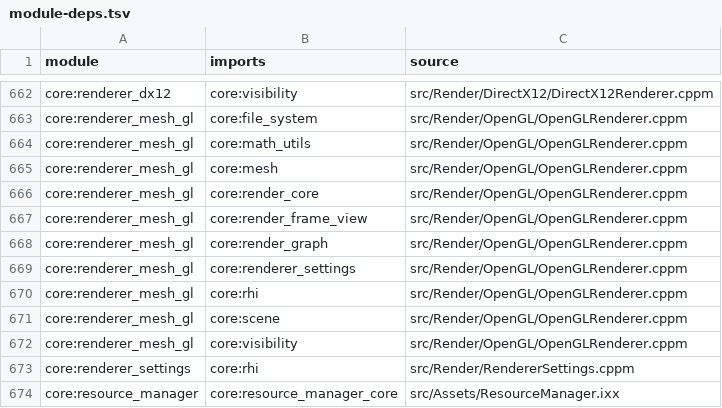
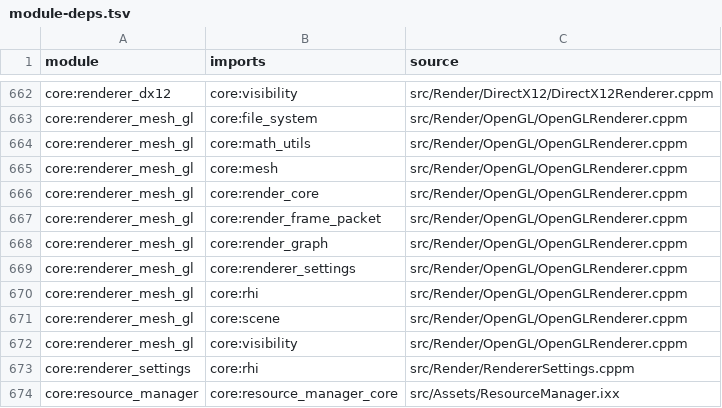
Before and after one commit to Fedorr47/CoreEngineModule, a TSV file: docs/refactor/index/module-deps.tsv, drawn as a sheet; only a part is shown, gaps mark what is left out; the diff covers the shown part only.

Commit message:
R07/C+D: complete frame-owned render packet

```diff
--- a/docs/refactor/index/module-deps.tsv
+++ b/docs/refactor/index/module-deps.tsv
@@ -666,3 +666,3 @@ core:renderer_mesh_gl	core:mesh	src/Render/OpenGL/OpenGLRenderer.cppm
 core:renderer_mesh_gl	core:render_core	src/Render/OpenGL/OpenGLRenderer.cppm
-core:renderer_mesh_gl	core:render_frame_view	src/Render/OpenGL/OpenGLRenderer.cppm
+core:renderer_mesh_gl	core:render_frame_packet	src/Render/OpenGL/OpenGLRenderer.cppm
 core:renderer_mesh_gl	core:render_graph	src/Render/OpenGL/OpenGLRenderer.cppm
```
Also changed, not shown: 6 edited cells elsewhere in this file, docs/refactor/index/file-metrics.tsv, 17 other files.
